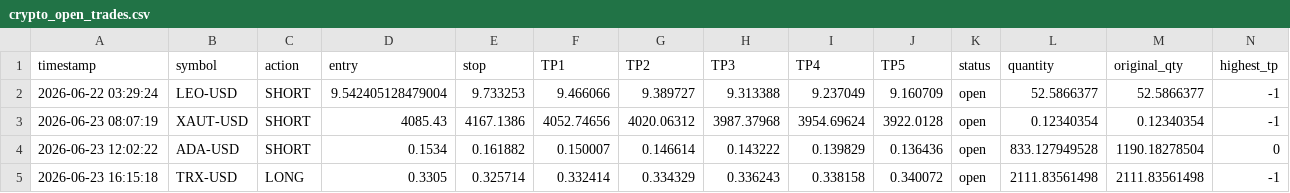
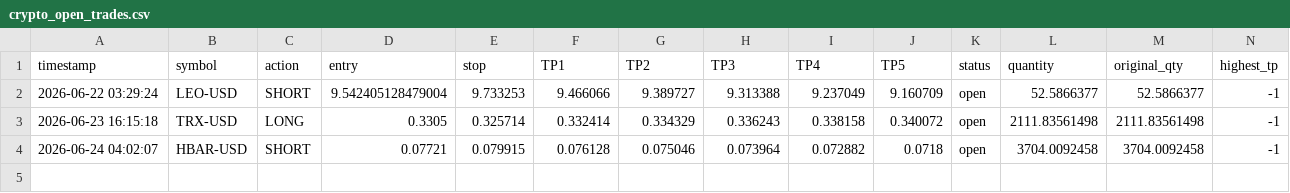
Before and after one commit to mrakbar8175-blip/Crypto-signal-bot, a CSV file: crypto_open_trades.csv, drawn as a sheet; only a part is shown; removed rows and columns are numbered as before the commit, all else as after; rows hold the shown columns only; the diff names each change by its address in the sheet, - before the commit and + after, or states it on an @@ line.

```diff
--- a/crypto_open_trades.csv
+++ b/crypto_open_trades.csv
-row 3: 2026-06-23 08:07:19 | XAUT-USD | SHORT | 4085.43 | 4167.1386 | 4052.74656 | 4020.06312 | 3987.37968 | 3954.69624 | 3922.0128 | open | 0.12340354 | 0.12340354 | -1
-row 4: 2026-06-23 12:02:22 | ADA-USD | SHORT | 0.1534 | 0.161882 | 0.150007 | 0.146614 | 0.143222 | 0.139829 | 0.136436 | open | 833.127949528 | 1190.18278504 | 0
+row 4: 2026-06-24 04:02:07 | HBAR-USD | SHORT | 0.07721 | 0.079915 | 0.076128 | 0.075046 | 0.073964 | 0.072882 | 0.0718 | open | 3704.0092458 | 3704.0092458 | -1
```
Also changed, not shown: crypto_trade_log.csv, crypto_trade_results.csv, 1 other file.
